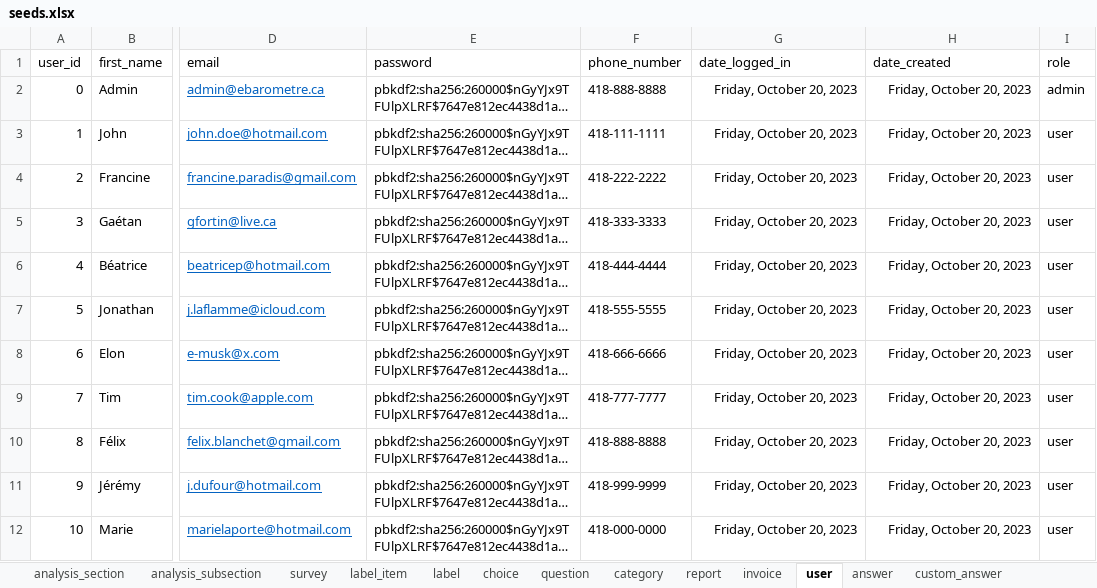
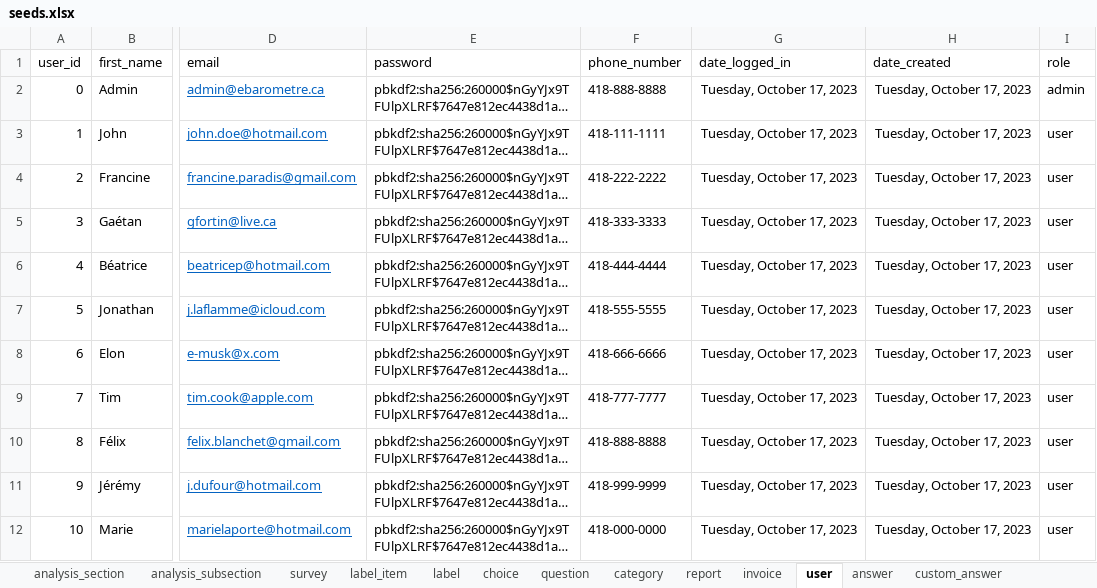
Before and after one commit to je-bert/e-barometre, an Excel workbook: flask-app/seeds.xlsx, sheet user, drawn as a sheet; only a part is shown, gaps mark what is left out; long unchanged cells end in …; values as stored, in another font and other column widths than the file's, no borders; table styles not drawn; the diff names each change by its address in the sheet, - before the commit and + after, or states it on an @@ line.

Commit message:
Revert "update seed, everyone has paid in test users"
This reverts commit 406fc5934575894f0ce2db521943b69ecacda6ca.

```diff
--- a/flask-app/seeds.xlsx (sheet user)
+++ b/flask-app/seeds.xlsx (sheet user)
-G2:G12 (date_logged_in): Friday, October 20, 2023
+G2:G12 (date_logged_in): Tuesday, October 17, 2023
-H2:H12 (date_created): Friday, October 20, 2023
+H2:H12 (date_created): Tuesday, October 17, 2023
```
Also changed, not shown: sheet answer, sheet report, sheet invoice, sheet custom_answer.
